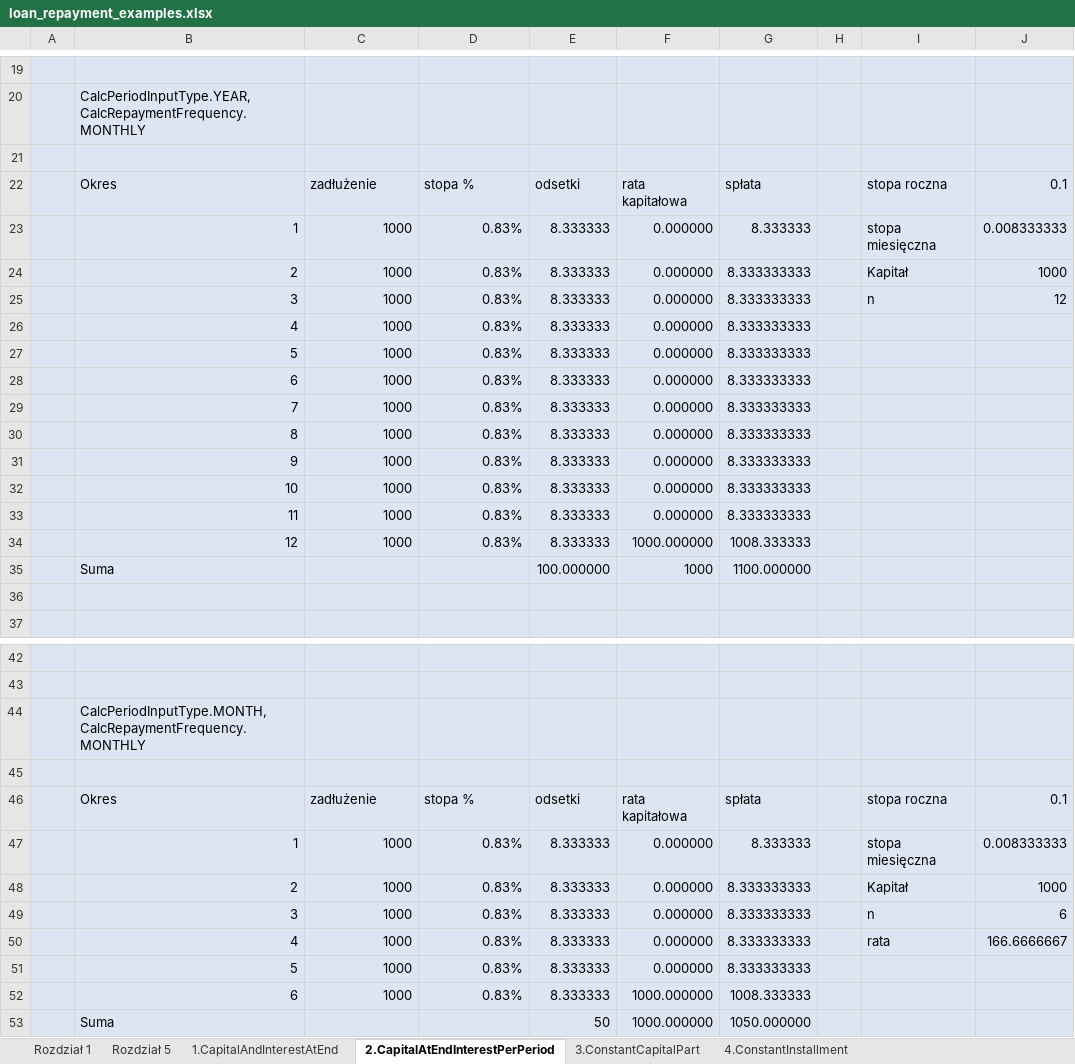
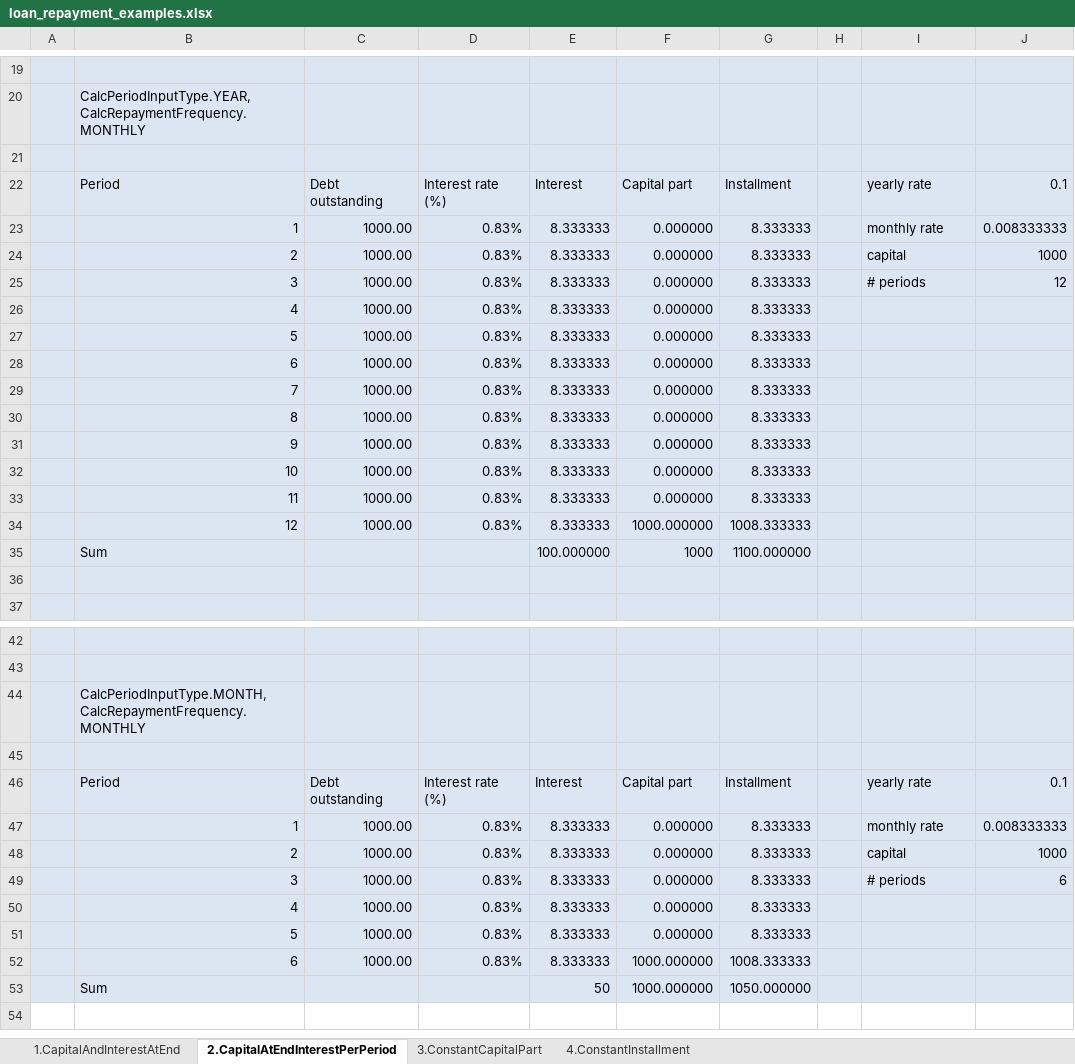
Before and after one commit to kub43m/installment-calculator, an Excel workbook: loan_repayment_examples.xlsx, sheet 2.CapitalAtEndInterestPerPeriod, drawn as a sheet; only a part is shown, gaps mark what is left out; values as stored, in another font and other column widths than the file's, no borders; removed rows and columns are numbered as before the commit, all else as after; the diff covers the shown part only; the diff names each change by its address in the sheet, - before the commit and + after, or states it on an @@ line.

```diff
--- a/loan_repayment_examples.xlsx (sheet 2.CapitalAtEndInterestPerPeriod)
+++ b/loan_repayment_examples.xlsx (sheet 2.CapitalAtEndInterestPerPeriod)
-sheet tab: Rozdział 1
-sheet tab: Rozdział 5
-row 22:  | Okres | zadłużenie | stopa % | odsetki | rata kapitałowa | spłata |  | stopa roczna | 0.1
+row 22:  | Period | Debt outstanding | Interest rate (%) | Interest | Capital part | Installment |  | yearly rate | 0.1
-C23:C34: 1000
+C23:C34: 1000.00
-I23: stopa miesięczna
+I23: monthly rate
-G24:G33: 8.333333333
+G24:G33: 8.333333
-I24: Kapitał
+I24: capital
-I25: n
+I25: # periods
-B35: Suma
+B35: Sum
-row 46:  | Okres | zadłużenie | stopa % | odsetki | rata kapitałowa | spłata |  | stopa roczna | 0.1
+row 46:  | Period | Debt outstanding | Interest rate (%) | Interest | Capital part | Installment |  | yearly rate | 0.1
-C47:C52: 1000
+C47:C52: 1000.00
-I47: stopa miesięczna
+I47: monthly rate
-G48:G51: 8.333333333
+G48:G51: 8.333333
-I48: Kapitał
+I48: capital
-I49: n
+I49: # periods
-I50: rata
+I50: (empty)
-J50: 166.6666667
+J50: (empty)
-B53: Suma
+B53: Sum
```
Also changed, not shown: 1 added row, 1 removed row and 3 edited cells elsewhere in this sheet, sheet 3.ConstantCapitalPart, sheet 1.CapitalAndInterestAtEnd, sheet 4.ConstantInstallment, charts or pictures.
